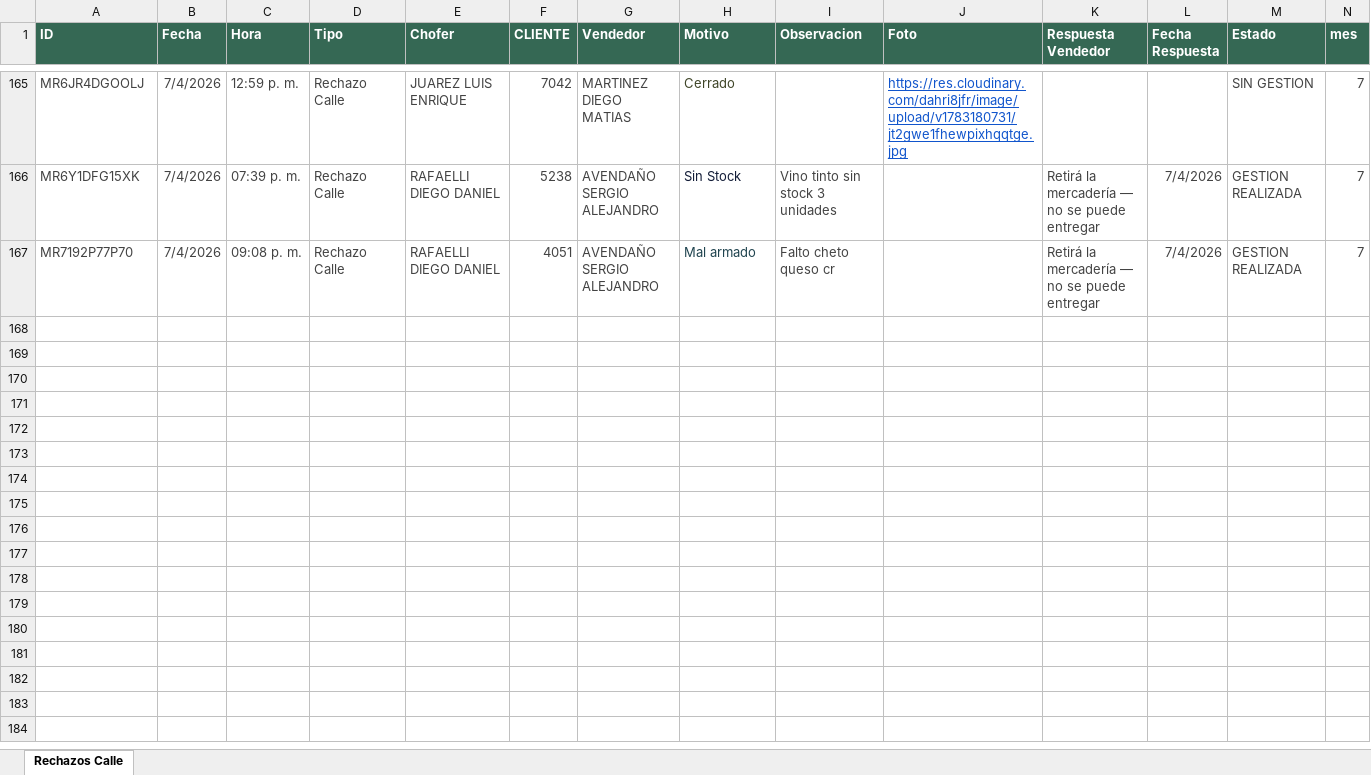
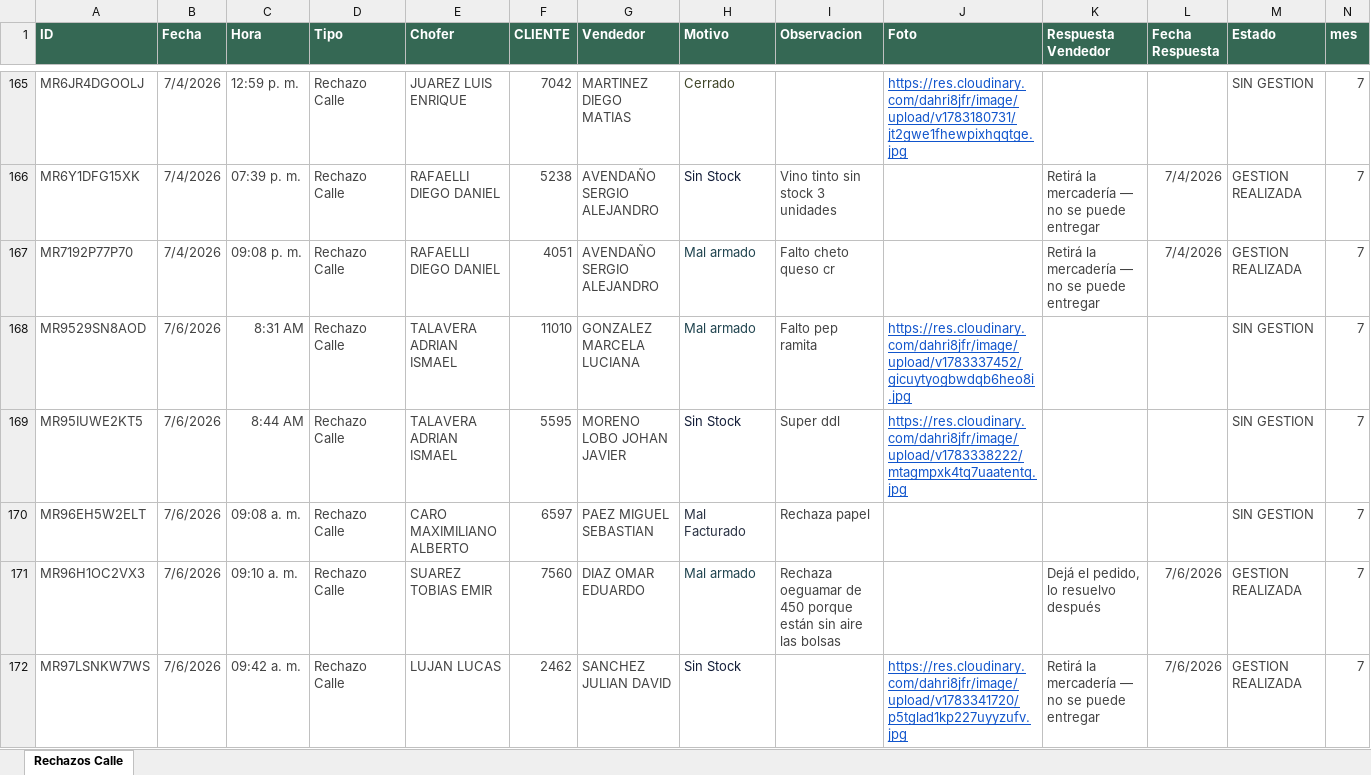
Before and after one commit to Nodus-app/sistema-operativo-nodus, an Excel workbook: data/Registro_de_Rechazos.xlsx, sheet Rechazos Calle, drawn as a sheet; only a part is shown, gaps mark what is left out; values as stored, in another font and other column widths than the file's, no borders; table styles not drawn; the diff covers the shown part only; the diff names each change by its address in the sheet, - before the commit and + after, or states it on an @@ line.

Commit message:
Add files via upload

```diff
--- a/data/Registro_de_Rechazos.xlsx (sheet Rechazos Calle)
+++ b/data/Registro_de_Rechazos.xlsx (sheet Rechazos Calle)
+row 168: MR9529SN8AOD | 7/6/2026 | 8:31 AM | Rechazo Calle | TALAVERA ADRIAN ISMAEL | 11010 | GONZALEZ MARCELA LUCIANA | Mal armado | Falto pep ramita | https://res.cloudinary.com/dahri8jfr/image/upload/v1783337452/gicuytyogbwdqb6heo8i.jpg |  |  | SIN GESTION | 7
+row 169: MR95IUWE2KT5 | 7/6/2026 | 8:44 AM | Rechazo Calle | TALAVERA ADRIAN ISMAEL | 5595 | MORENO LOBO JOHAN JAVIER | Sin Stock | Super ddl | https://res.cloudinary.com/dahri8jfr/image/upload/v1783338222/mtagmpxk4tq7uaatentq.jpg |  |  | SIN GESTION | 7
+row 170: MR96EH5W2ELT | 7/6/2026 | 09:08 a. m. | Rechazo Calle | CARO MAXIMILIANO ALBERTO | 6597 | PAEZ MIGUEL SEBASTIAN | Mal Facturado | Rechaza papel |  |  |  | SIN GESTION | 7
+row 171: MR96H1OC2VX3 | 7/6/2026 | 09:10 a. m. | Rechazo Calle | SUAREZ TOBIAS EMIR | 7560 | DIAZ OMAR EDUARDO | Mal armado | Rechaza oeguamar de 450 porque están sin aire las bolsas |  | Dejá el pedido, lo resuelvo después | 7/6/2026 | GESTION REALIZADA | 7
+row 172: MR97LSNKW7WS | 7/6/2026 | 09:42 a. m. | Rechazo Calle | LUJAN LUCAS | 2462 | SANCHEZ JULIAN DAVID | Sin Stock |  | https://res.cloudinary.com/dahri8jfr/image/upload/v1783341720/p5tglad1kp227uyyzufv.jpg | Retirá la mercadería — no se puede entregar | 7/6/2026 | GESTION REALIZADA | 7
```
Also changed, not shown: 36 added rows elsewhere in this sheet.
